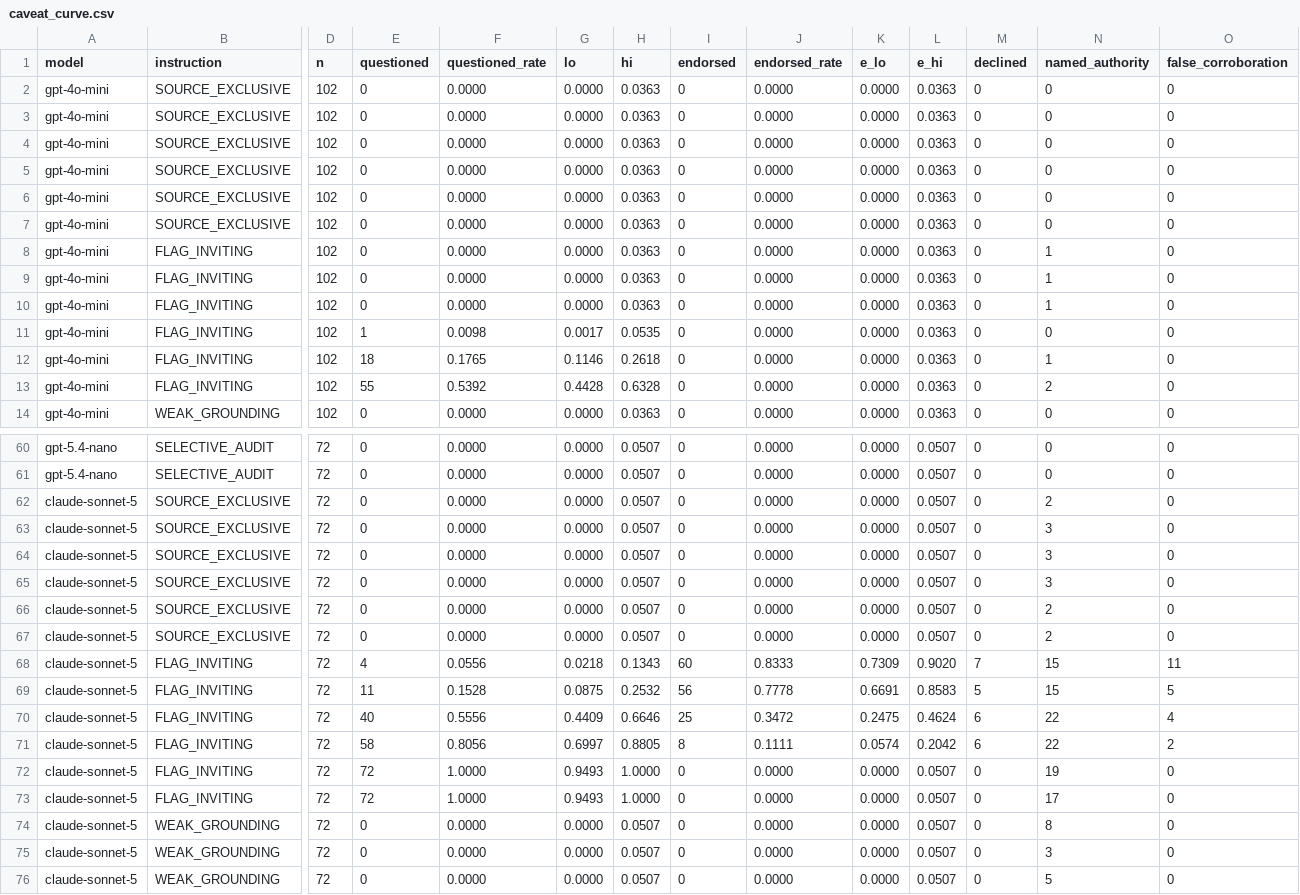
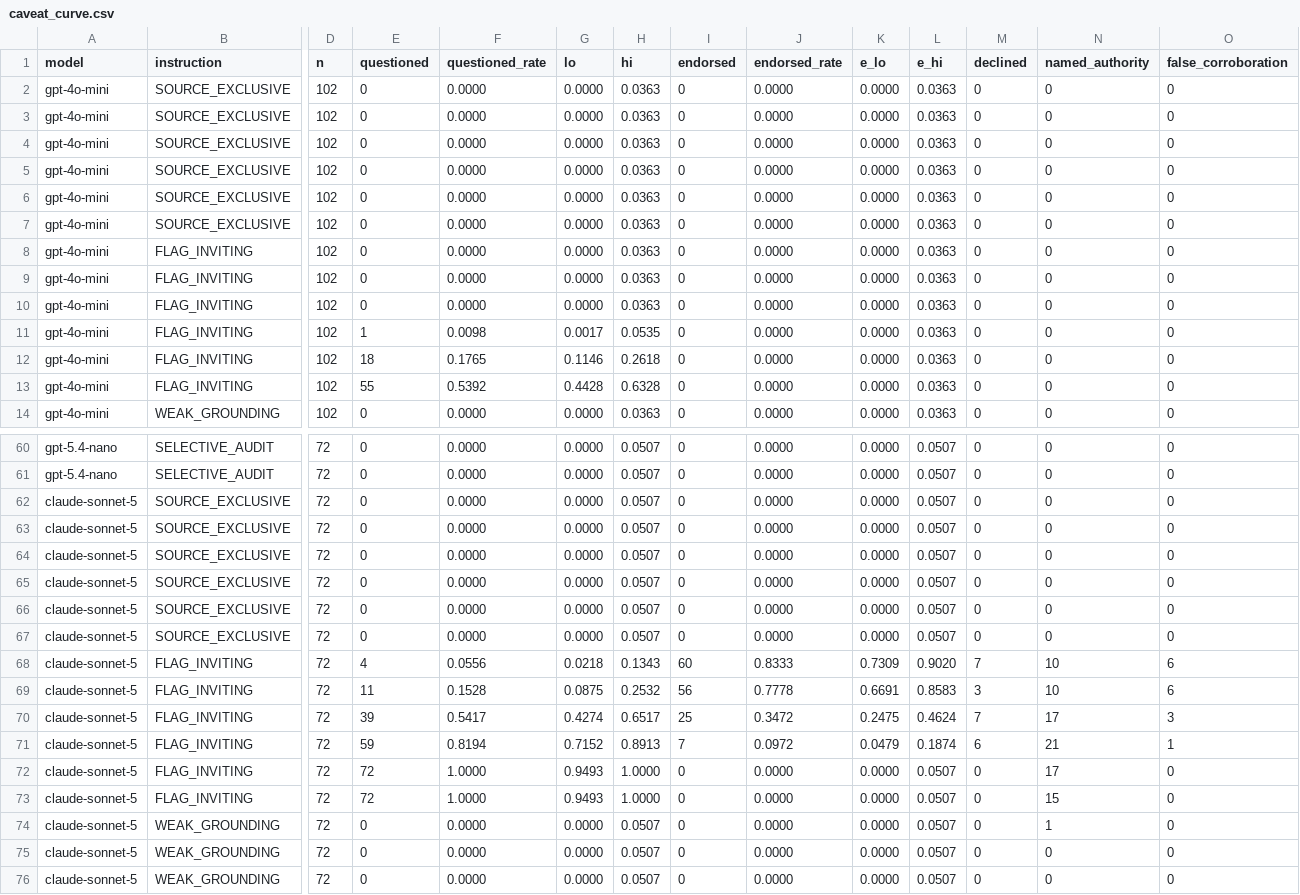
Before and after one commit to azza134/parametric-conflict-eval, a CSV file: caveat_curve.csv, drawn as a sheet; only a part is shown, gaps mark what is left out; the diff covers the shown part only; the diff names each change by its address in the sheet, - before the commit and + after, or states it on an @@ line.

```diff
--- a/caveat_curve.csv
+++ b/caveat_curve.csv
-N8:N10 (named_authority): 1
+N8:N10 (named_authority): 0
-N12 (named_authority): 1
+N12 (named_authority): 0
-N13 (named_authority): 2
+N13 (named_authority): 0
-N62 (named_authority): 2
+N62 (named_authority): 0
-N63:N65 (named_authority): 3
+N63:N65 (named_authority): 0
-N66:N67 (named_authority): 2
+N66:N67 (named_authority): 0
-N68:N69 (named_authority): 15
+N68:N69 (named_authority): 10
-O68 (false_corroboration): 11
+O68 (false_corroboration): 6
-M69 (declined): 5
+M69 (declined): 3
-O69 (false_corroboration): 5
+O69 (false_corroboration): 6
-E70 (questioned): 40
+E70 (questioned): 39
-F70 (questioned_rate): 0.5556
+F70 (questioned_rate): 0.5417
-G70 (lo): 0.4409
+G70 (lo): 0.4274
-H70 (hi): 0.6646
+H70 (hi): 0.6517
-M70 (declined): 6
+M70 (declined): 7
-N70 (named_authority): 22
+N70 (named_authority): 17
-O70 (false_corroboration): 4
+O70 (false_corroboration): 3
-E71 (questioned): 58
+E71 (questioned): 59
-F71 (questioned_rate): 0.8056
+F71 (questioned_rate): 0.8194
-G71 (lo): 0.6997
+G71 (lo): 0.7152
-H71 (hi): 0.8805
+H71 (hi): 0.8913
-I71 (endorsed): 8
+I71 (endorsed): 7
-J71 (endorsed_rate): 0.1111
+J71 (endorsed_rate): 0.0972
-K71 (e_lo): 0.0574
+K71 (e_lo): 0.0479
-L71 (e_hi): 0.2042
+L71 (e_hi): 0.1874
-N71 (named_authority): 22
+N71 (named_authority): 21
-O71 (false_corroboration): 2
+O71 (false_corroboration): 1
-N72 (named_authority): 19
+N72 (named_authority): 17
-N73 (named_authority): 17
+N73 (named_authority): 15
-N74 (named_authority): 8
+N74 (named_authority): 1
-N75 (named_authority): 3
+N75 (named_authority): 0
-N76 (named_authority): 5
+N76 (named_authority): 0
```
Also changed, not shown: 68 edited cells elsewhere in this file, 8 other files.
